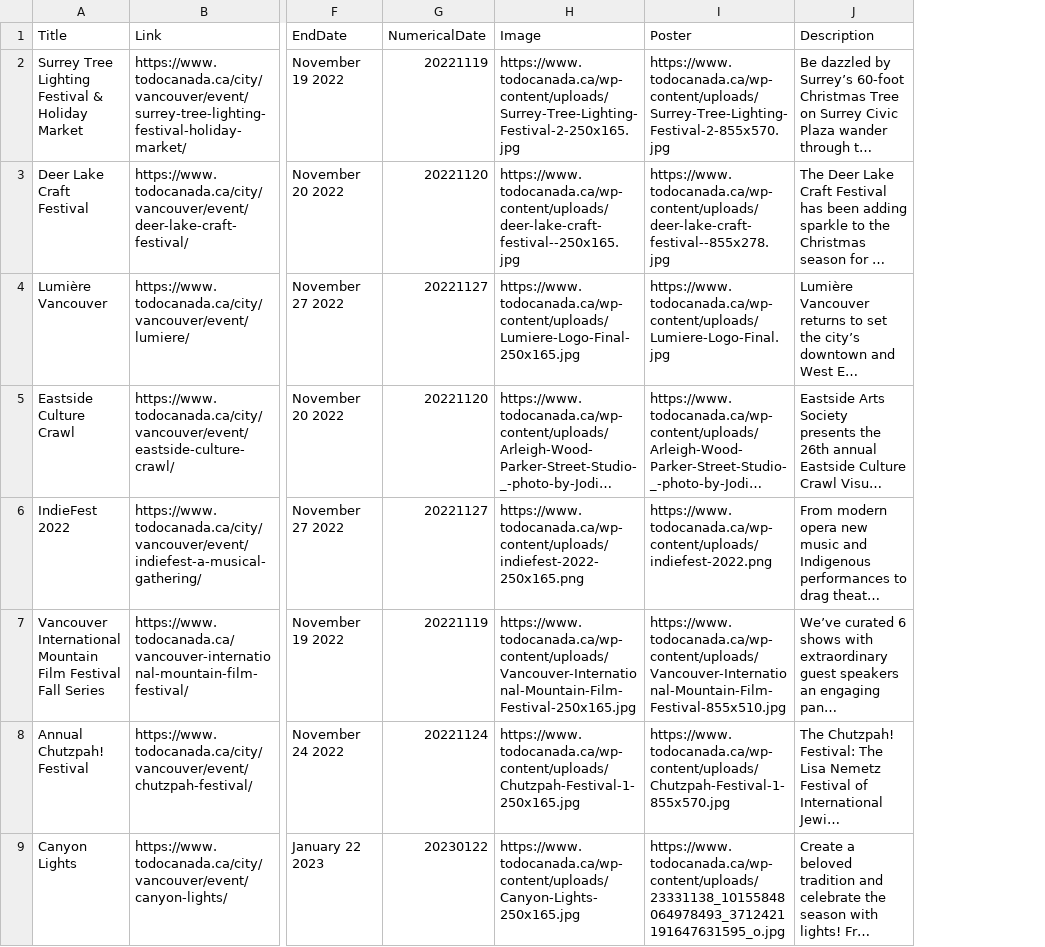
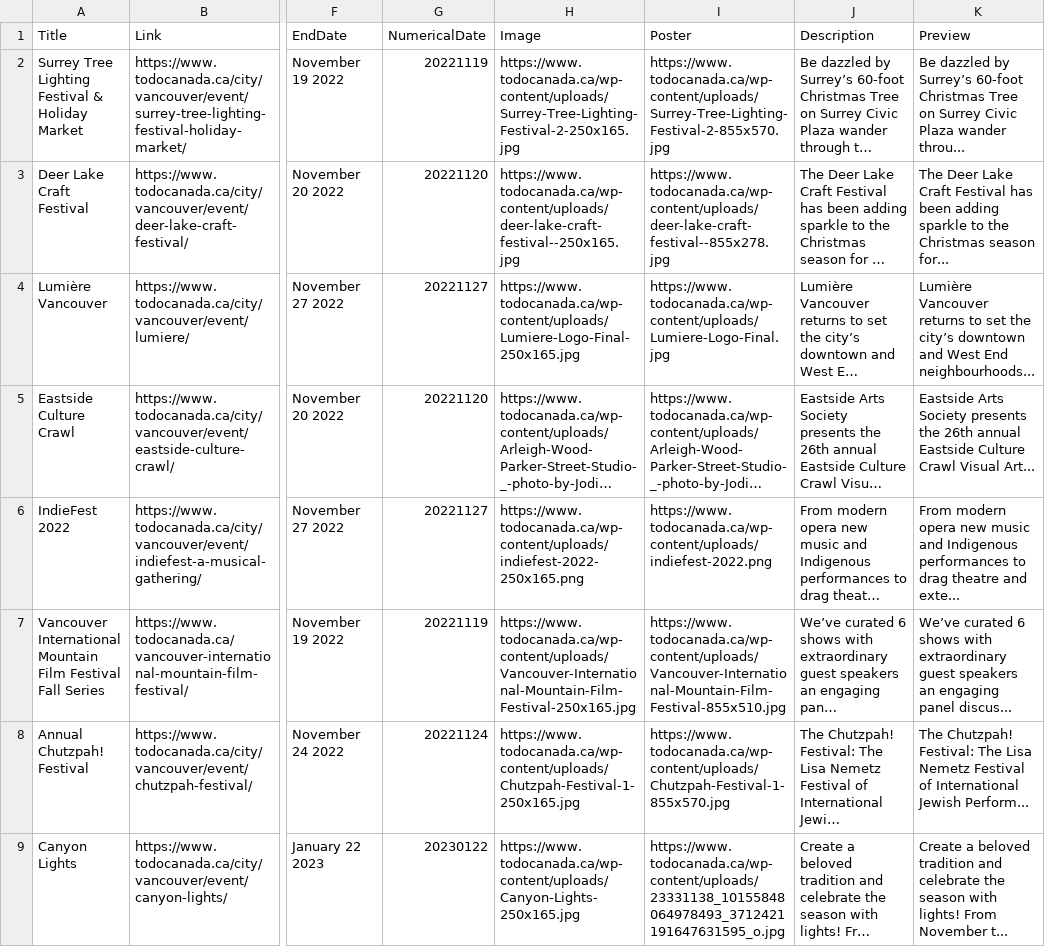
Before and after one commit to lisajung/1800_202230_DTC15, a CSV file: event_data.csv, drawn as a sheet; only a part is shown, gaps mark what is left out; long unchanged cells end in …; the diff names each change by its address in the sheet, - before the commit and + after, or states it on an @@ line.

Commit message:
Create description preview in csv

```diff
--- a/event_data.csv
+++ b/event_data.csv
+column K (Preview), rows 2-9: Be dazzled by Surrey’s 60-foot Christmas Tree on Surrey Civic Plaza wander throu... | The Deer Lake Craft Festival has been adding sparkle to the Christmas season for... | Lumière Vancouver returns to set the city’s downtown and West End neighbourhoods... | Eastside Arts Society presents the 26th annual Eastside Culture Crawl Visual Art... | From modern opera new music and Indigenous performances to drag theatre and exte... | We’ve curated 6 shows with extraordinary guest speakers an engaging panel discus... | The Chutzpah! Festival: The Lisa Nemetz Festival of International Jewish Perform... | Create a beloved tradition and celebrate the season with lights! From November t...
```
Also changed, not shown: 2 other files.
